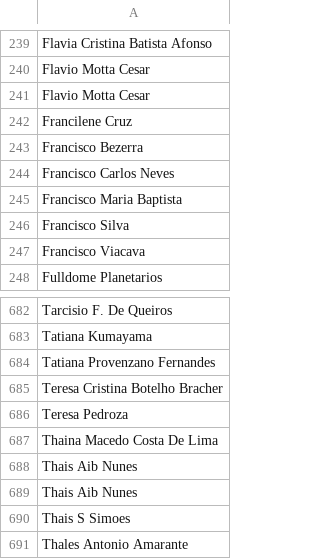
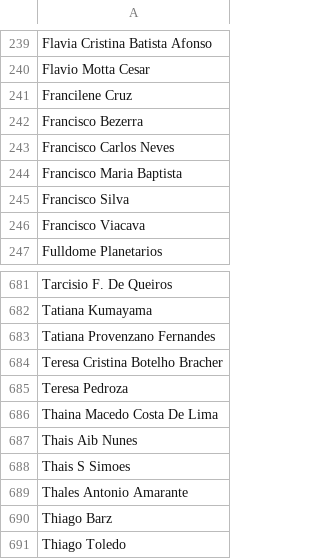
Before and after one commit to atarrisse/doutores-da-alegria, a CSV file: static/data/doadores.csv, drawn as a sheet; only a part is shown, gaps mark what is left out; the shorter side is filled out with more unchanged rows; the diff names each change by its address in the sheet, - before the commit and + after, or states it on an @@ line.

Commit message:
feat: doadores pf

```diff
--- a/static/data/doadores.csv
+++ b/static/data/doadores.csv
-row 241: Flavio Motta Cesar
-row 688: Thais Aib Nunes
```
Also changed, not shown: 5 other files.
